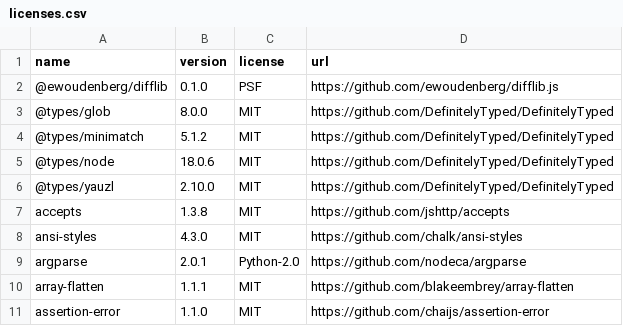
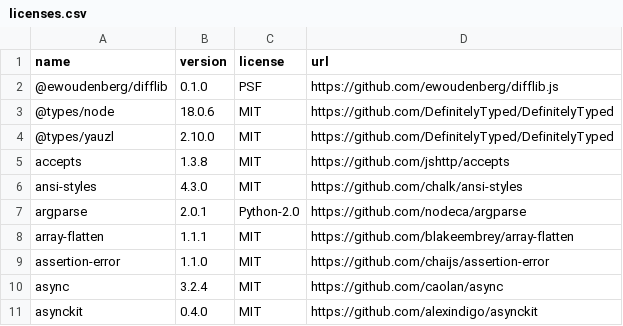
Before and after one commit to OpenTOSCA/opentosca-vintner, a CSV file: docs/docs/assets/documents/licenses.csv, drawn as a sheet; only a part is shown; the shorter side is filled out with more unchanged rows.

```diff
--- a/docs/docs/assets/documents/licenses.csv
+++ b/docs/docs/assets/documents/licenses.csv
@@ -2,4 +2,2 @@ name,version,license,url
 @ewoudenberg/difflib,0.1.0,PSF,https://github.com/ewoudenberg/difflib.js
-@types/glob,8.0.0,MIT,https://github.com/DefinitelyTyped/DefinitelyTyped
-@types/minimatch,5.1.2,MIT,https://github.com/DefinitelyTyped/DefinitelyTyped
 @types/node,18.0.6,MIT,https://github.com/DefinitelyTyped/DefinitelyTyped
```
Also changed, not shown: 3 other files.
